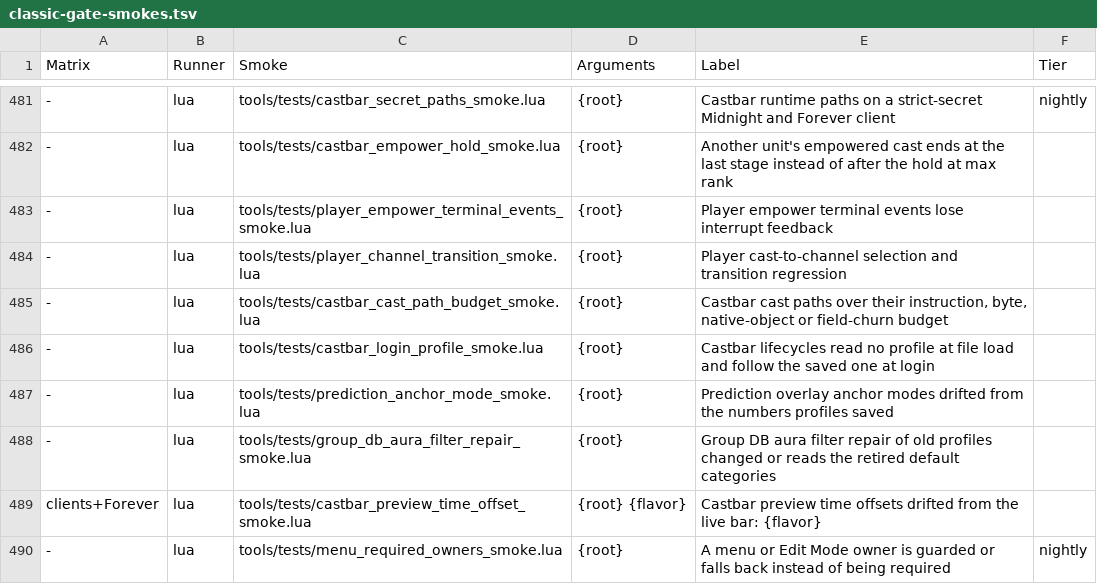
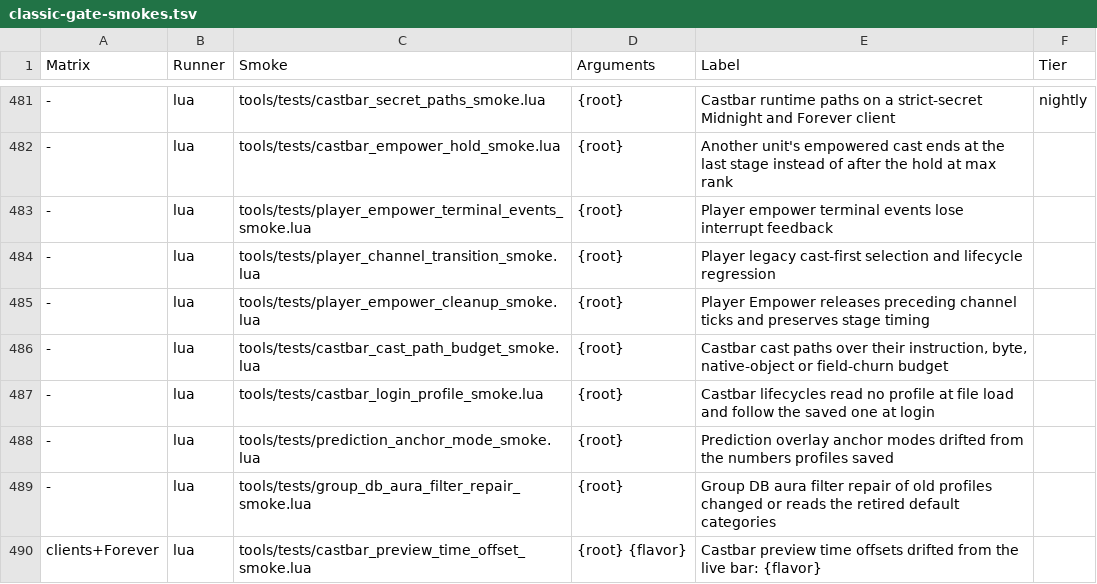
Before and after one commit to Mapkov2/MidnightSimpleUnitFrames, a TSV file: tools/classic-gate-smokes.tsv, drawn as a sheet; only a part is shown, gaps mark what is left out; the shorter side is filled out with more unchanged rows; the diff names each change by its address in the sheet, - before the commit and + after, or states it on an @@ line.

Commit message:
fix(castbars): release channel ticks before player empowers
Restore the cast-first Player state read and drop the event-selected channel
API experiment, so a deferred channel stop can no longer leave channel and
Empower ticks visible together. The cast-first read on cast-to-channel
transitions follows the owner's 6.503 decision. An Empower start or update now
hides the active channel markers first, once, including recovery through an
update.

An update that starts an Empower also adopts its cast identity like the start
does, so its stop is not rejected against the preceding channel's stale id
(terminal-event matching keeps its behaviour). The cleanup smoke pins that the
preceding channel's terminal events cannot end the recovered Empower while its
own kick still shows feedback. Stage timing and hold are unchanged. The
cleanup smoke budget is frozen at the measured 7.0 cost: 114 VM instructions
for the cleanup and 16 for an update inside a running Empower, 0 bytes, no
timers.

```diff
--- a/tools/classic-gate-smokes.tsv
+++ b/tools/classic-gate-smokes.tsv
-E484 (Label): Player cast-to-channel selection and transition regression
+E484 (Label): Player legacy cast-first selection and lifecycle regression
+row 485: - | lua | tools/tests/player_empower_cleanup_smoke.lua | {root} | Player Empower releases preceding channel ticks and preserves stage timing
```
Also changed, not shown: 4 other files.
